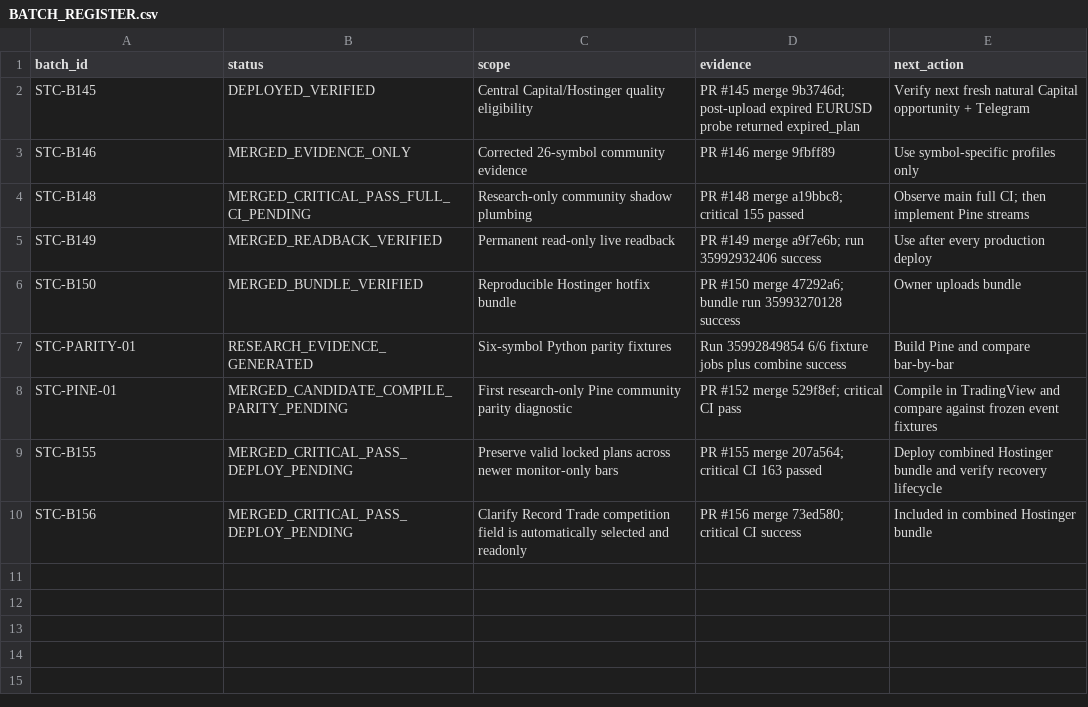
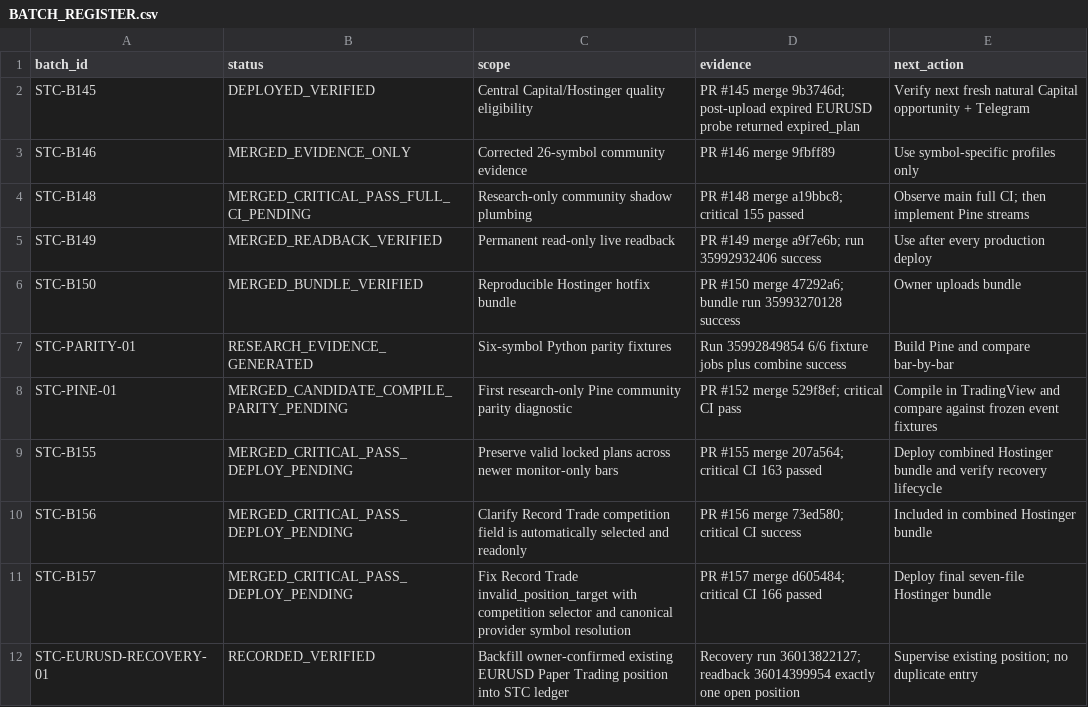
Before and after one commit to engmeldkroury-pixel/stc-competition-engine, a CSV file: BATCH_REGISTER.csv, drawn as a sheet; the diff names each change by its address in the sheet, - before the commit and + after, or states it on an @@ line.

Commit message:
Register position target fix and EURUSD recovery batch

```diff
--- a/BATCH_REGISTER.csv
+++ b/BATCH_REGISTER.csv
+row 11: STC-B157 | MERGED_CRITICAL_PASS_DEPLOY_PENDING | Fix Record Trade invalid_position_target with competition selector and canonical provider symbol resolution | PR #157 merge d605484; critical CI 166 passed | Deploy final seven-file Hostinger bundle
+row 12: STC-EURUSD-RECOVERY-01 | RECORDED_VERIFIED | Backfill owner-confirmed existing EURUSD Paper Trading position into STC ledger | Recovery run 36013822127; readback 36014399954 exactly one open position | Supervise existing position; no duplicate entry
```
